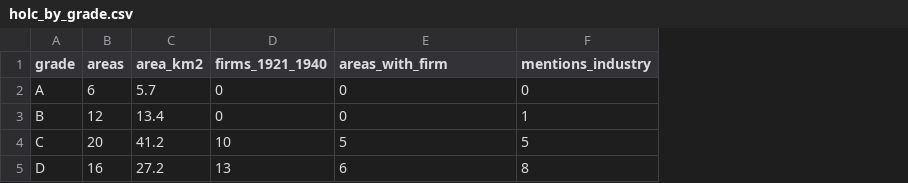
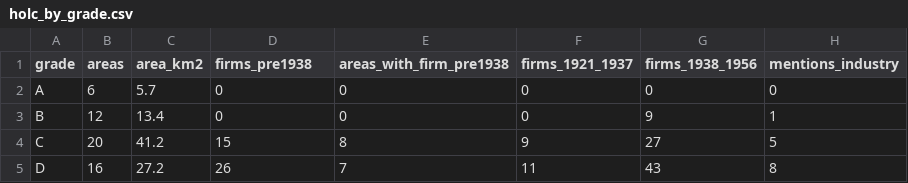
Before and after one commit to pdez90/Colorado_hiddenhazards, a CSV file: app/data/holc_by_grade.csv, drawn as a sheet; only a part is shown; the diff names each change by its address in the sheet, - before the commit and + after, or states it on an @@ line.

```diff
--- a/app/data/holc_by_grade.csv
+++ b/app/data/holc_by_grade.csv
+column F (firms_1921_1937), rows 2-5: 0 | 0 | 9 | 11
+column G (firms_1938_1956), rows 2-5: 0 | 9 | 27 | 43
-D1: firms_1921_1940
+D1: firms_pre1938
-E1: areas_with_firm
+E1: areas_with_firm_pre1938
-D4 (firms_pre1938): 10
+D4 (firms_pre1938): 15
-E4 (areas_with_firm_pre1938): 5
+E4 (areas_with_firm_pre1938): 8
-D5 (firms_pre1938): 13
+D5 (firms_pre1938): 26
-E5 (areas_with_firm_pre1938): 6
+E5 (areas_with_firm_pre1938): 7
```
Also changed, not shown: data/results/holc/holc_areas.csv, data/results/holc/holc_by_grade.csv, 17 other files.
